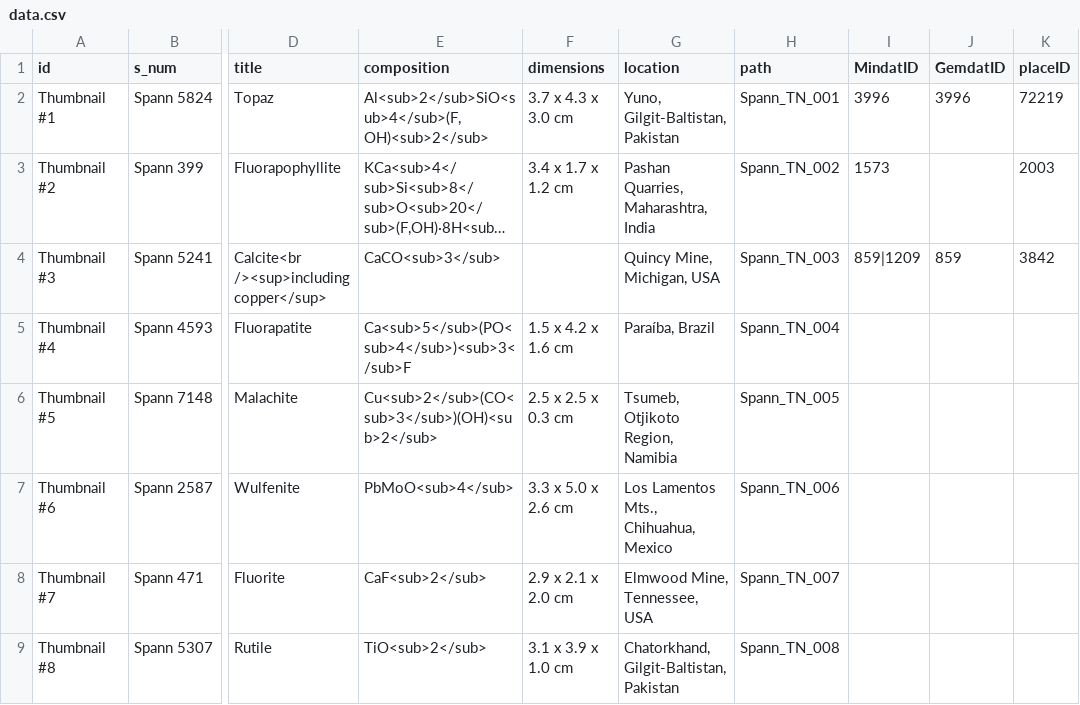
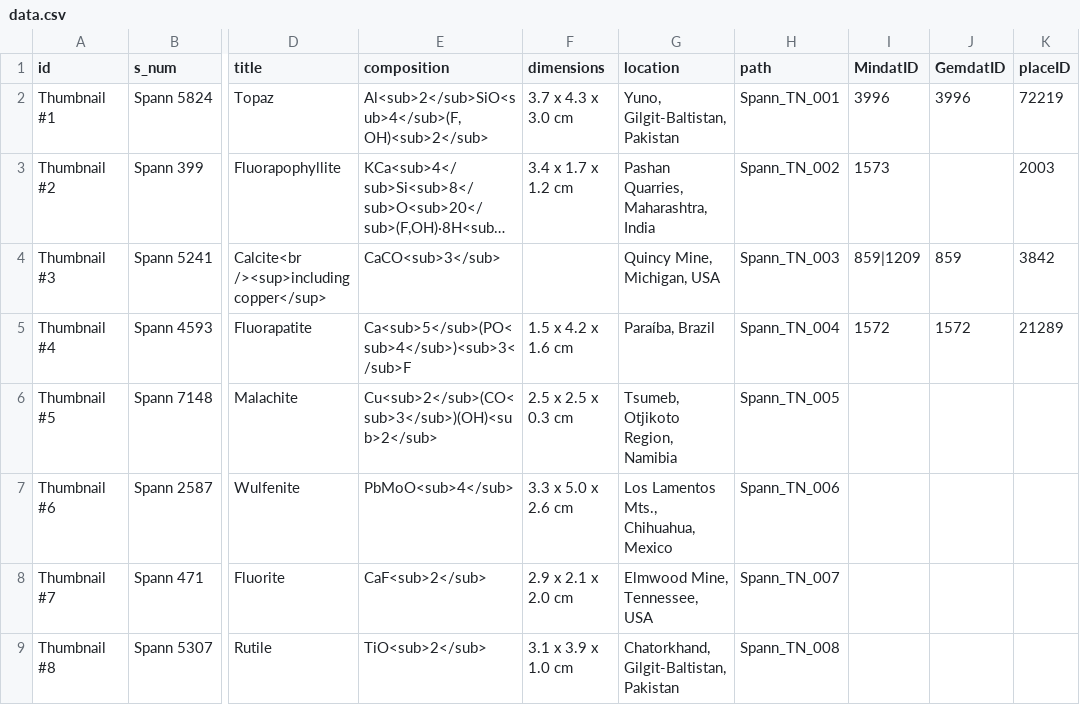
Before and after one commit to ypm-digitalmedia/orbitvu-presentations, a CSV file: data.csv, drawn as a sheet; only a part is shown, gaps mark what is left out; long unchanged cells end in …; the diff names each change by its address in the sheet, - before the commit and + after, or states it on an @@ line.

```diff
--- a/data.csv
+++ b/data.csv
-I5 (MindatID): (empty)
+I5 (MindatID): 1572
-J5 (GemdatID): (empty)
+J5 (GemdatID): 1572
-K5 (placeID): (empty)
+K5 (placeID): 21289
```
Also changed, not shown: 1 other file.
